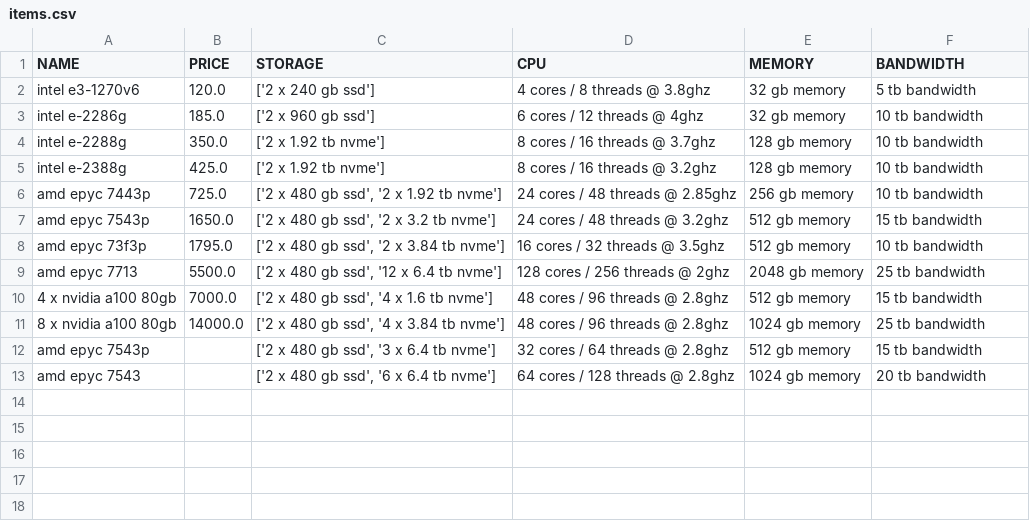
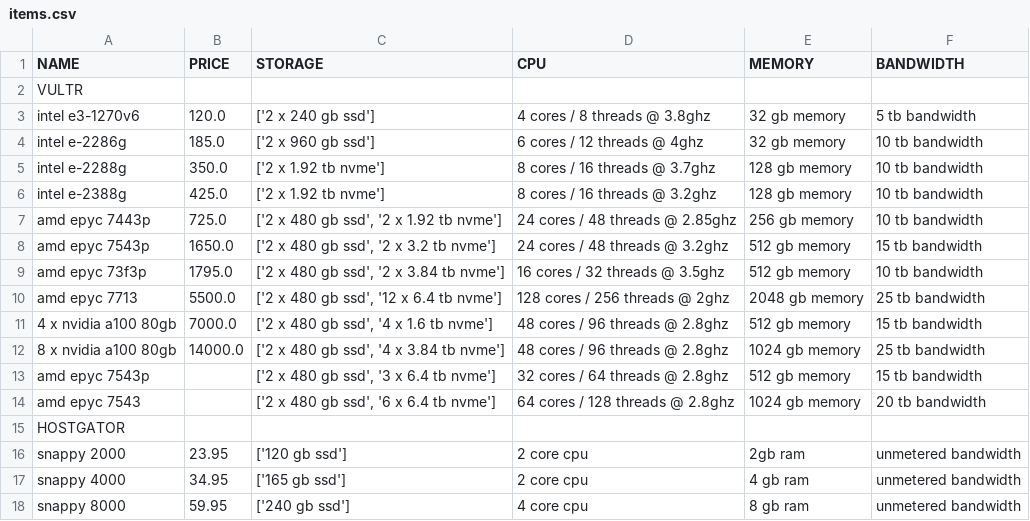
Before and after one commit to DiogoCastro/teste_digesto, a CSV file: outputs/files/items.csv, drawn as a sheet.

```diff
--- a/outputs/files/items.csv
+++ b/outputs/files/items.csv
@@ -1,2 +1,3 @@
 NAME,PRICE,STORAGE,CPU,MEMORY,BANDWIDTH
+VULTR,,,,,
 intel e3-1270v6,120.0,['2 x 240 gb ssd'],4 cores / 8 threads @ 3.8ghz,32 gb memory,5 tb bandwidth
@@ -13 +14,5 @@ amd epyc 7543p,,"['2 x 480 gb ssd', '3 x 6.4 tb nvme']",32 cores / 64 threads @
 amd epyc 7543,,"['2 x 480 gb ssd', '6 x 6.4 tb nvme']",64 cores / 128 threads @ 2.8ghz,1024 gb memory,20 tb bandwidth
+HOSTGATOR,,,,,
+snappy 2000,23.95,['120 gb ssd'],2 core cpu,2gb ram,unmetered bandwidth
+snappy 4000,34.95,['165 gb ssd'],2 core cpu,4 gb ram,unmetered bandwidth
+snappy 8000,59.95,['240 gb ssd'],4 core cpu,8 gb ram,unmetered bandwidth
```
Also changed, not shown: 5 other files.
